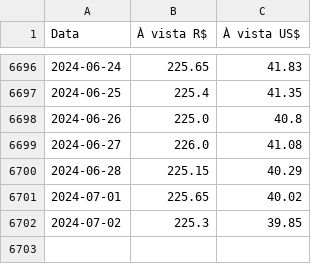
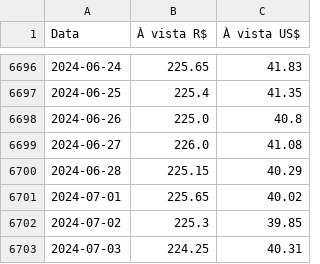
Before and after one commit to Rodslater/cepea, a CSV file: cepea/boi_gordo.csv, drawn as a sheet; only a part is shown, gaps mark what is left out.

```diff
--- a/cepea/boi_gordo.csv
+++ b/cepea/boi_gordo.csv
@@ -6702 +6702,2 @@ Data,À vista R$,À vista US$
 2024-07-02,225.3,39.85
+2024-07-03,224.25,40.31
```
Also changed, not shown: cepea/milho.csv, 3 other files.
